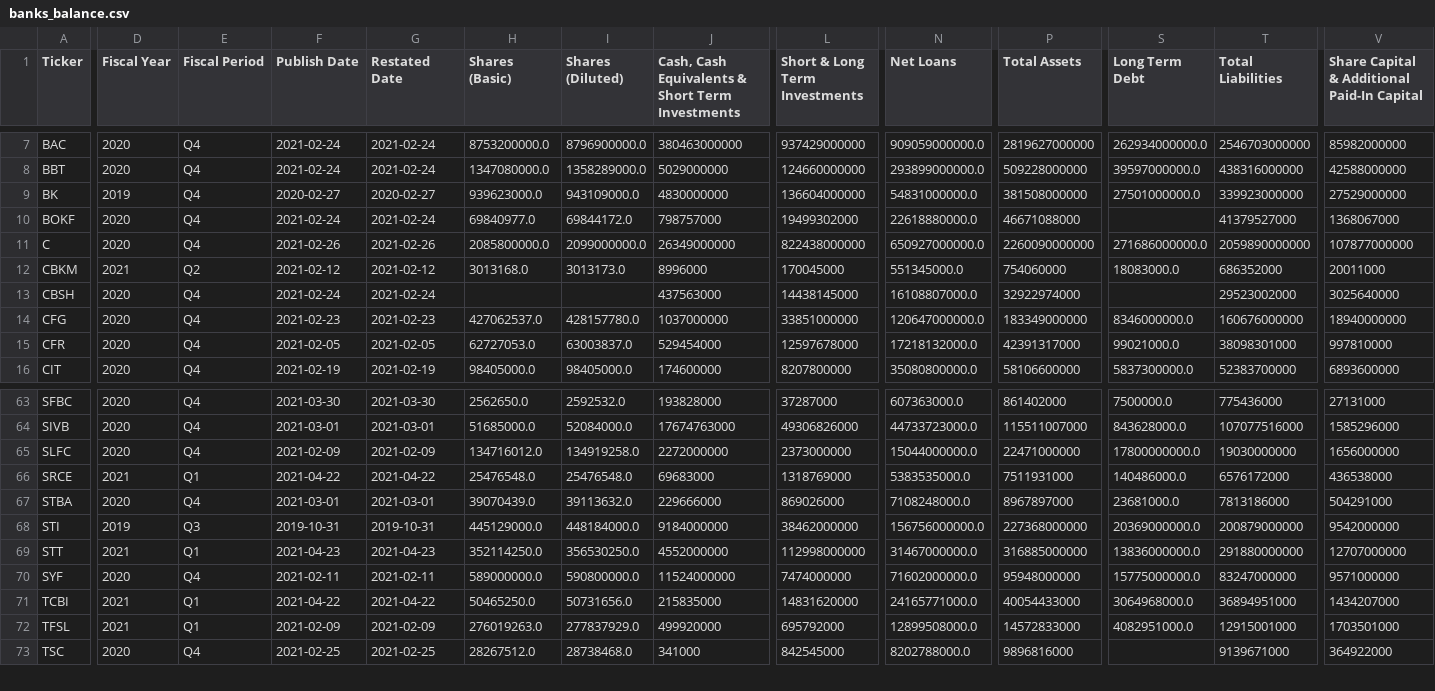
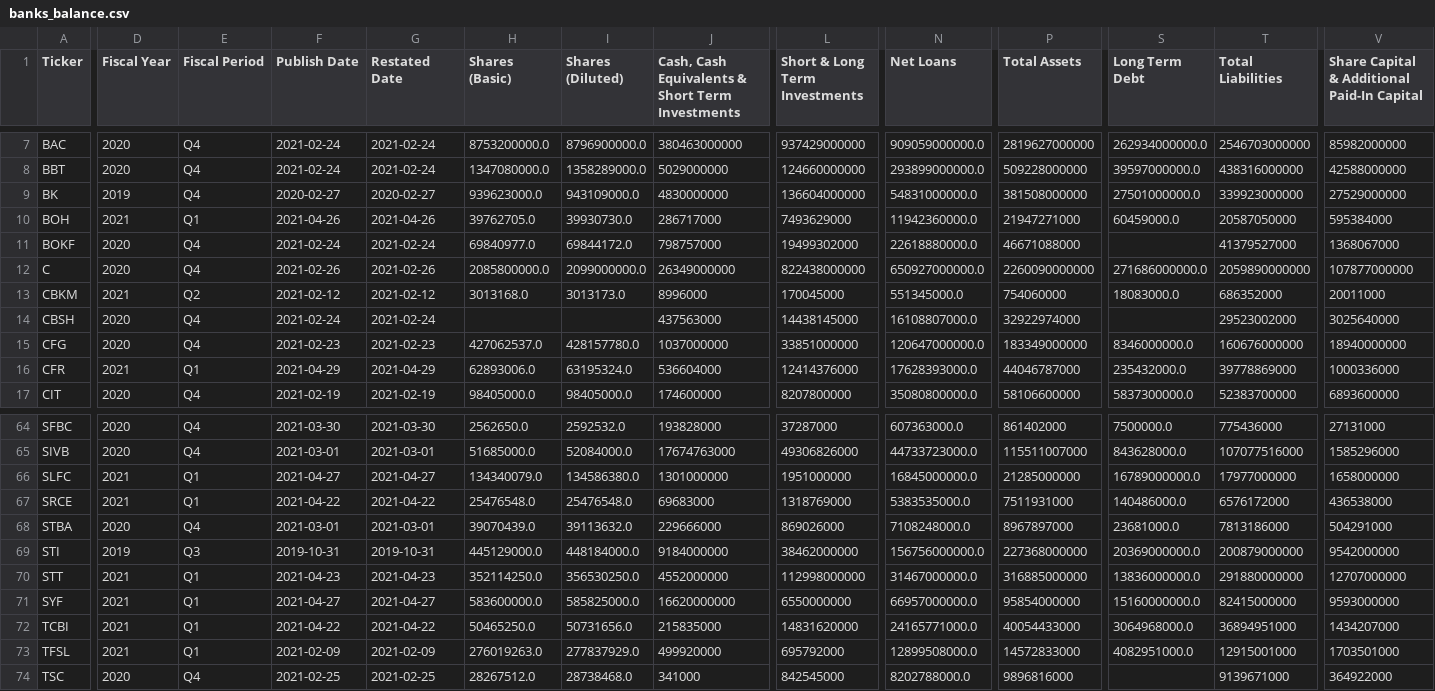
Before and after one commit to gardnmi/valuation-dashboard, a CSV file: data/banks_balance.csv, drawn as a sheet; only a part is shown, gaps mark what is left out; addresses are those after the commit; rows hold the shown columns only; the diff covers the shown part only; the diff names each change by its address in the sheet, - before the commit and + after, or states it on an @@ line.

```diff
--- a/data/banks_balance.csv
+++ b/data/banks_balance.csv
+row 10: BOH | 2021 | Q1 | 2021-04-26 | 2021-04-26 | 39762705.0 | 39930730.0 | 286717000 | 7493629000 | 11942360000.0 | 21947271000 | 60459000.0 | 20587050000 | 595384000
-D16 (Fiscal Year): 2020
+D16 (Fiscal Year): 2021
-E16 (Fiscal Period): Q4
+E16 (Fiscal Period): Q1
-F16 (Publish Date): 2021-02-05
+F16 (Publish Date): 2021-04-29
-G16 (Restated Date): 2021-02-05
+G16 (Restated Date): 2021-04-29
-H16 (Shares (Basic)): 62727053.0
+H16 (Shares (Basic)): 62893006.0
-I16 (Shares (Diluted)): 63003837.0
+I16 (Shares (Diluted)): 63195324.0
-J16: 529454000
+J16: 536604000
-L16 (Short & Long Term Investments): 12597678000
+L16 (Short & Long Term Investments): 12414376000
-N16 (Net Loans): 17218132000.0
+N16 (Net Loans): 17628393000.0
-P16 (Total Assets): 42391317000
+P16 (Total Assets): 44046787000
-S16 (Long Term Debt): 99021000.0
+S16 (Long Term Debt): 235432000.0
-T16 (Total Liabilities): 38098301000
+T16 (Total Liabilities): 39778869000
-V16: 997810000
+V16: 1000336000
-D66 (Fiscal Year): 2020
+D66 (Fiscal Year): 2021
-E66 (Fiscal Period): Q4
+E66 (Fiscal Period): Q1
-F66 (Publish Date): 2021-02-09
+F66 (Publish Date): 2021-04-27
-G66 (Restated Date): 2021-02-09
+G66 (Restated Date): 2021-04-27
-H66 (Shares (Basic)): 134716012.0
+H66 (Shares (Basic)): 134340079.0
-I66 (Shares (Diluted)): 134919258.0
+I66 (Shares (Diluted)): 134586380.0
-J66: 2272000000
+J66: 1301000000
-L66 (Short & Long Term Investments): 2373000000
+L66 (Short & Long Term Investments): 1951000000
-N66 (Net Loans): 15044000000.0
+N66 (Net Loans): 16845000000.0
-P66 (Total Assets): 22471000000
+P66 (Total Assets): 21285000000
-S66 (Long Term Debt): 17800000000.0
+S66 (Long Term Debt): 16789000000.0
-T66 (Total Liabilities): 19030000000
+T66 (Total Liabilities): 17977000000
-V66: 1656000000
+V66: 1658000000
-D71 (Fiscal Year): 2020
+D71 (Fiscal Year): 2021
-E71 (Fiscal Period): Q4
+E71 (Fiscal Period): Q1
-F71 (Publish Date): 2021-02-11
+F71 (Publish Date): 2021-04-27
-G71 (Restated Date): 2021-02-11
+G71 (Restated Date): 2021-04-27
-H71 (Shares (Basic)): 589000000.0
+H71 (Shares (Basic)): 583600000.0
-I71 (Shares (Diluted)): 590800000.0
+I71 (Shares (Diluted)): 585825000.0
-J71: 11524000000
+J71: 16620000000
-L71 (Short & Long Term Investments): 7474000000
+L71 (Short & Long Term Investments): 6550000000
-N71 (Net Loans): 71602000000.0
+N71 (Net Loans): 66957000000.0
-P71 (Total Assets): 95948000000
+P71 (Total Assets): 95854000000
-S71 (Long Term Debt): 15775000000.0
+S71 (Long Term Debt): 15160000000.0
-T71 (Total Liabilities): 83247000000
+T71 (Total Liabilities): 82415000000
-V71: 9571000000
+V71: 9593000000
```
Also changed, not shown: 35 edited cells elsewhere in this file, data/banks_features.csv, data/banks_predictions.csv, 24 other files.
